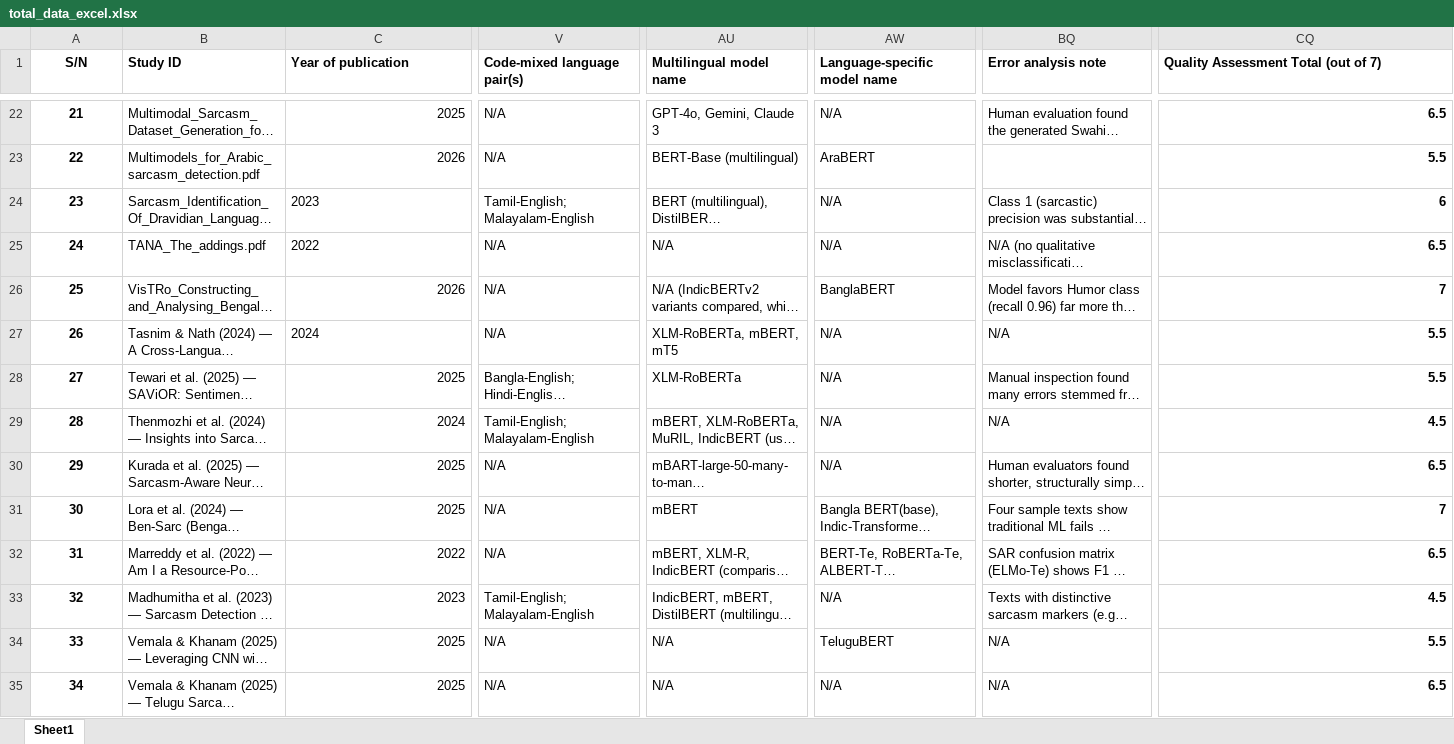
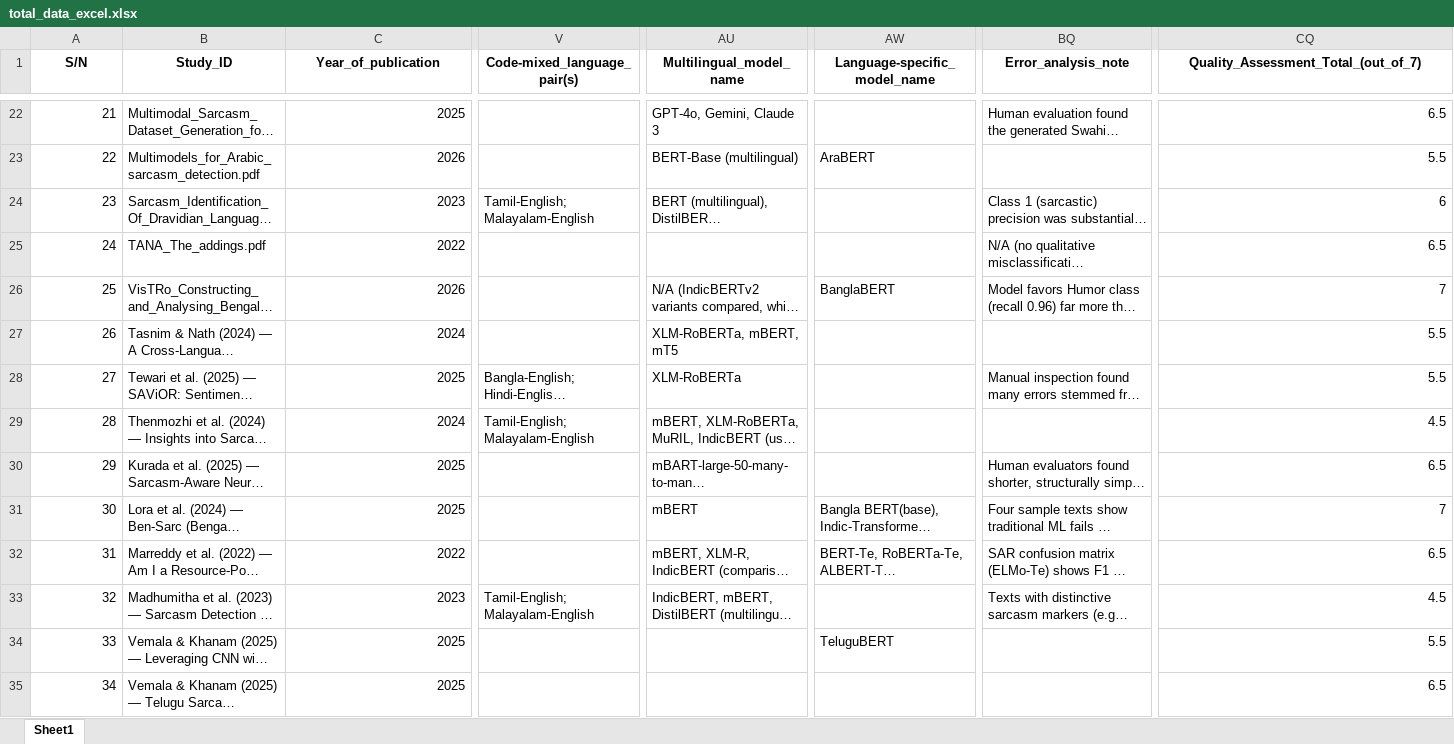
Before and after one commit to toheebadura/yor-sarc, an Excel workbook: dataset/total_data_excel.xlsx, sheet Sheet1, drawn as a sheet; only a part is shown, gaps mark what is left out; long unchanged cells end in …; values as stored, in another font and other column widths than the file's, no borders; the diff covers the shown part only; the diff names each change by its address in the sheet, - before the commit and + after, or states it on an @@ line.

```diff
--- a/dataset/total_data_excel.xlsx (sheet Sheet1)
+++ b/dataset/total_data_excel.xlsx (sheet Sheet1)
-B1: Study ID
+B1: Study_ID
-B1:CQ1 alignment: left
+B1:CQ1 alignment: center
-C1: Year of publication
+C1: Year_of_publication
-V1: Code-mixed language pair(s)
+V1: Code-mixed_language_pair(s)
-AU1: Multilingual model name
+AU1: Multilingual_model_name
-AW1: Language-specific model name
+AW1: Language-specific_model_name
-BQ1: Error analysis note
+BQ1: Error_analysis_note
-CQ1: Quality Assessment Total (out of 7)
+CQ1: Quality_Assessment_Total_(out_of_7)
@@ A22:A35 bold: on → off, alignment: center → right @@
-V22:V23 (Code-mixed_language_pair(s)): N/A
+V22:V23 (Code-mixed_language_pair(s)): (empty)
-AW22 (Language-specific_model_name): N/A
+AW22 (Language-specific_model_name): (empty)
-CQ22:CQ35 bold: on
+CQ22:CQ35 bold: off
-C24:C25 alignment: left
+C24:C25 alignment: right
-AW24:AW25 (Language-specific_model_name): N/A
+AW24:AW25 (Language-specific_model_name): (empty)
-V25:V27 (Code-mixed_language_pair(s)): N/A
+V25:V27 (Code-mixed_language_pair(s)): (empty)
-AU25 (Multilingual_model_name): N/A
+AU25 (Multilingual_model_name): (empty)
-C27 alignment: left
+C27 alignment: right
-AW27:AW30 (Language-specific_model_name): N/A
+AW27:AW30 (Language-specific_model_name): (empty)
-BQ27 (Error_analysis_note): N/A
+BQ27 (Error_analysis_note): (empty)
-BQ29 (Error_analysis_note): N/A
+BQ29 (Error_analysis_note): (empty)
-V30:V32 (Code-mixed_language_pair(s)): N/A
+V30:V32 (Code-mixed_language_pair(s)): (empty)
-AW33 (Language-specific_model_name): N/A
+AW33 (Language-specific_model_name): (empty)
-V34:V35 (Code-mixed_language_pair(s)): N/A
+V34:V35 (Code-mixed_language_pair(s)): (empty)
-AU34:AU35 (Multilingual_model_name): N/A
+AU34:AU35 (Multilingual_model_name): (empty)
-BQ34:BQ35 (Error_analysis_note): N/A
+BQ34:BQ35 (Error_analysis_note): (empty)
-AW35 (Language-specific_model_name): N/A
+AW35 (Language-specific_model_name): (empty)
```
Also changed, not shown: 295 edited cells and cell formats elsewhere in this sheet.
